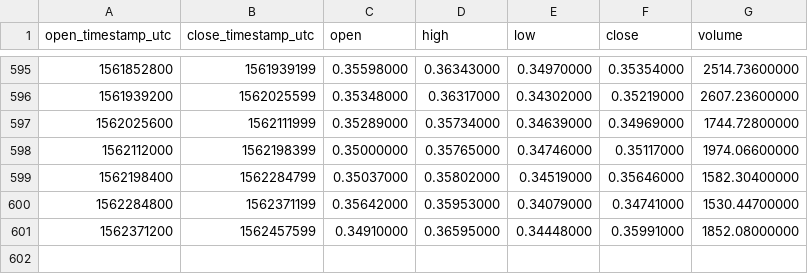
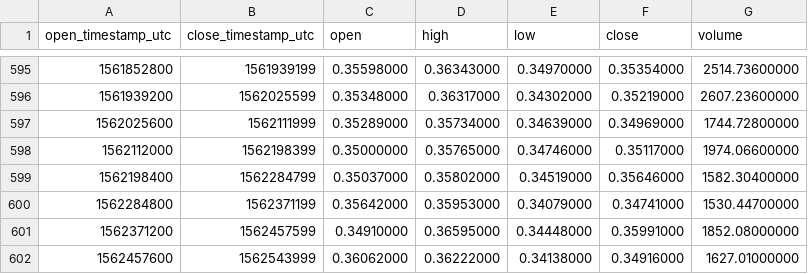
Before and after one commit to cryptobigbro/binance-ZECETH, a CSV file: binance-ZECETH-1d.csv, drawn as a sheet; only a part is shown, gaps mark what is left out.

Commit message:
Update OHLCV data.

```diff
--- a/binance-ZECETH-1d.csv
+++ b/binance-ZECETH-1d.csv
@@ -601 +601,2 @@ open_timestamp_utc,close_timestamp_utc,open,high,low,close,volume
 1562371200,1562457599,0.34910000,0.36595000,0.34448000,0.35991000,1852.08000000
+1562457600,1562543999,0.36062000,0.36222000,0.34138000,0.34916000,1627.01000000
```
Also changed, not shown: 1 other file.
